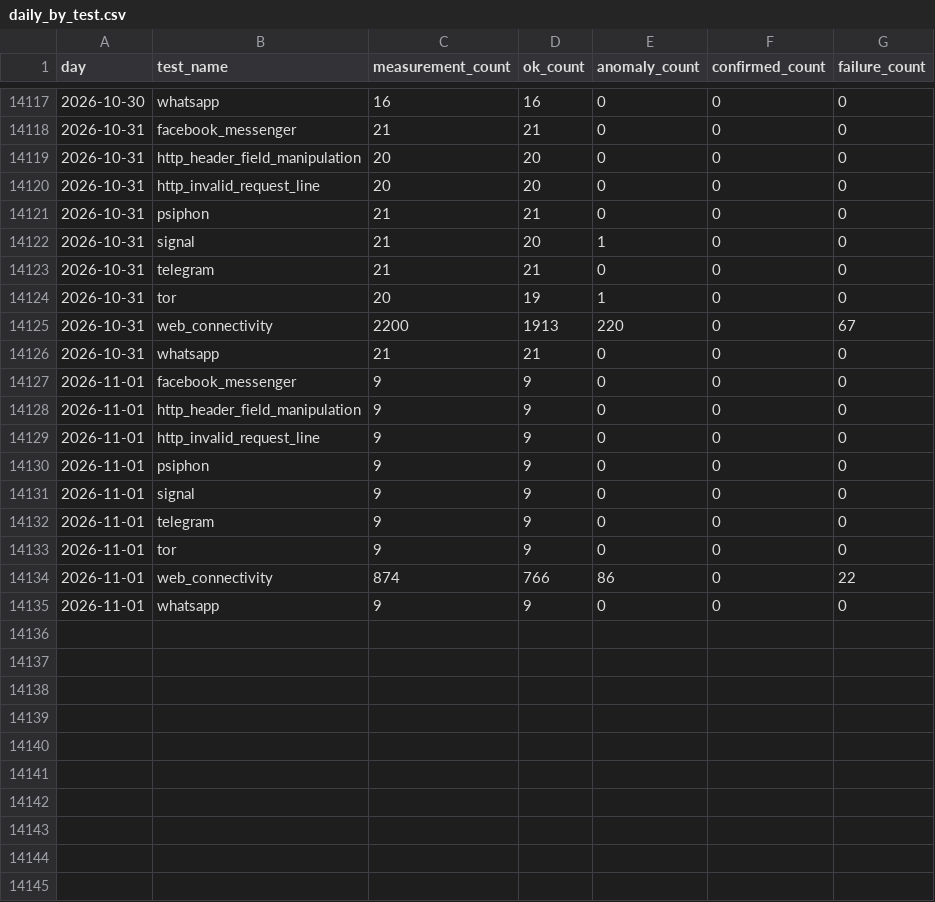
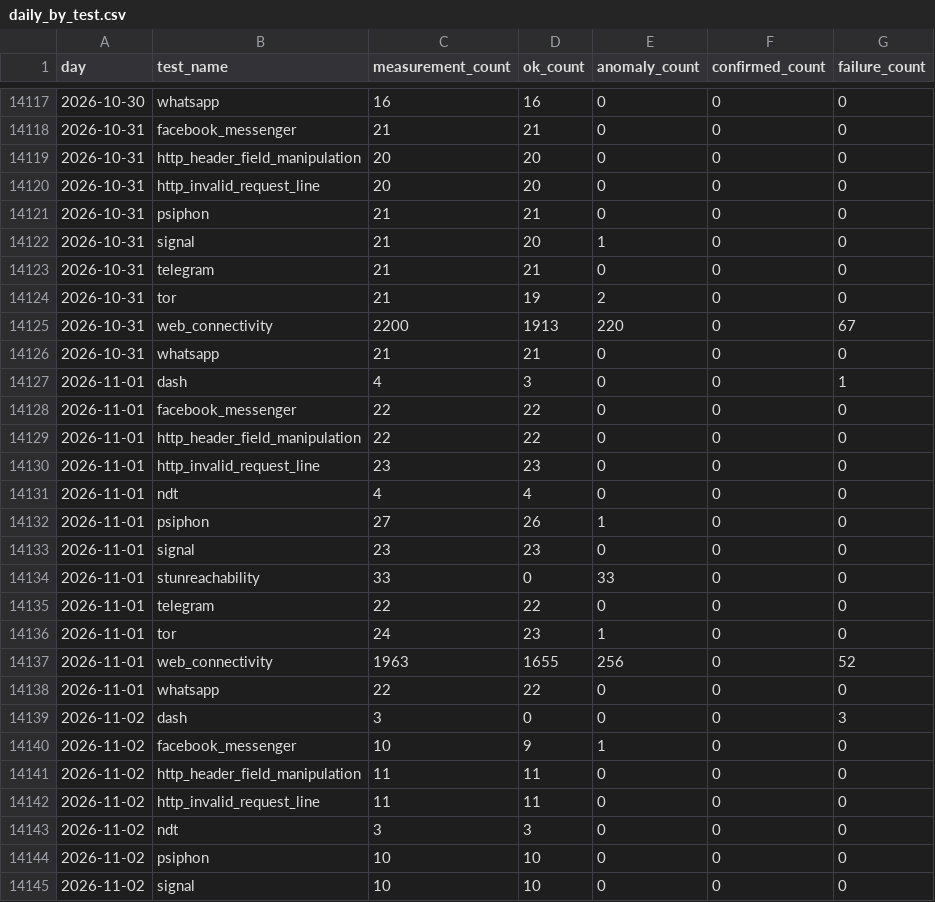
Before and after one commit to FreeTheDotYE/ye-censorship-evidence, a CSV file: data/aggregates/daily_by_test.csv, drawn as a sheet; only a part is shown, gaps mark what is left out; the diff covers the shown part only.

Commit message:
data: update OONI evidence

```diff
--- a/data/aggregates/daily_by_test.csv
+++ b/data/aggregates/daily_by_test.csv
@@ -14123,13 +14123,23 @@ day,test_name,measurement_count,ok_count,anomaly_count,confirmed_count,failure_c
 2026-10-31,telegram,21,21,0,0,0
-2026-10-31,tor,20,19,1,0,0
+2026-10-31,tor,21,19,2,0,0
 2026-10-31,web_connectivity,2200,1913,220,0,67
 2026-10-31,whatsapp,21,21,0,0,0
-2026-11-01,facebook_messenger,9,9,0,0,0
-2026-11-01,http_header_field_manipulation,9,9,0,0,0
-2026-11-01,http_invalid_request_line,9,9,0,0,0
-2026-11-01,psiphon,9,9,0,0,0
-2026-11-01,signal,9,9,0,0,0
-2026-11-01,telegram,9,9,0,0,0
-2026-11-01,tor,9,9,0,0,0
-2026-11-01,web_connectivity,874,766,86,0,22
-2026-11-01,whatsapp,9,9,0,0,0
+2026-11-01,dash,4,3,0,0,1
+2026-11-01,facebook_messenger,22,22,0,0,0
+2026-11-01,http_header_field_manipulation,22,22,0,0,0
+2026-11-01,http_invalid_request_line,23,23,0,0,0
+2026-11-01,ndt,4,4,0,0,0
+2026-11-01,psiphon,27,26,1,0,0
+2026-11-01,signal,23,23,0,0,0
+2026-11-01,stunreachability,33,0,33,0,0
+2026-11-01,telegram,22,22,0,0,0
+2026-11-01,tor,24,23,1,0,0
+2026-11-01,web_connectivity,1963,1655,256,0,52
+2026-11-01,whatsapp,22,22,0,0,0
+2026-11-02,dash,3,0,0,0,3
+2026-11-02,facebook_messenger,10,9,1,0,0
+2026-11-02,http_header_field_manipulation,11,11,0,0,0
+2026-11-02,http_invalid_request_line,11,11,0,0,0
+2026-11-02,ndt,3,3,0,0,0
+2026-11-02,psiphon,10,10,0,0,0
+2026-11-02,signal,10,10,0,0,0
```
Also changed, not shown: 5 added rows elsewhere in this file, data/aggregates/daily_by_network.csv, 35 other files.
